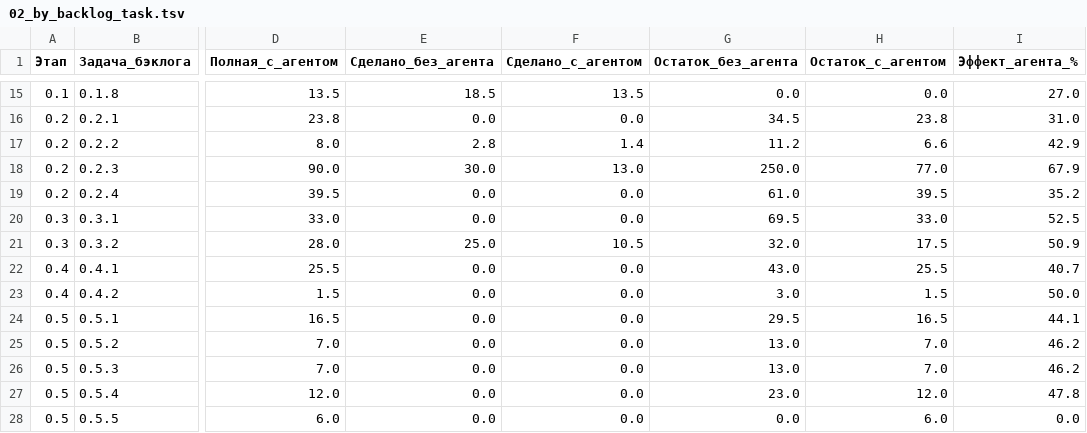
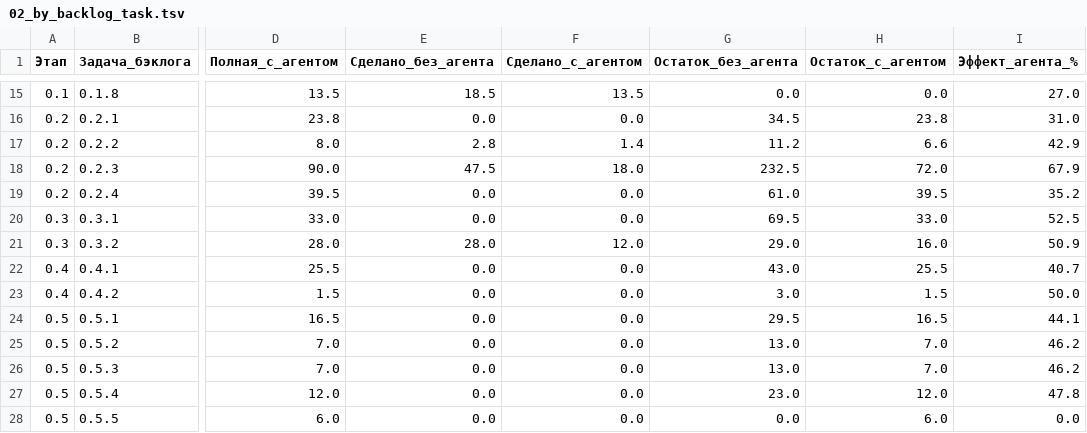
Before and after one commit to ivasylyev/BlazorSvt, a TSV file: docs/estimation/02_by_backlog_task.tsv, drawn as a sheet; only a part is shown, gaps mark what is left out; the diff names each change by its address in the sheet, - before the commit and + after, or states it on an @@ line.

```diff
--- a/docs/estimation/02_by_backlog_task.tsv
+++ b/docs/estimation/02_by_backlog_task.tsv
-E18 (Сделано_без_агента): 30.0
+E18 (Сделано_без_агента): 47.5
-F18 (Сделано_с_агентом): 13.0
+F18 (Сделано_с_агентом): 18.0
-G18 (Остаток_без_агента): 250.0
+G18 (Остаток_без_агента): 232.5
-H18 (Остаток_с_агентом): 77.0
+H18 (Остаток_с_агентом): 72.0
-E21 (Сделано_без_агента): 25.0
+E21 (Сделано_без_агента): 28.0
-F21 (Сделано_с_агентом): 10.5
+F21 (Сделано_с_агентом): 12.0
-G21 (Остаток_без_агента): 32.0
+G21 (Остаток_без_агента): 29.0
-H21 (Остаток_с_агентом): 17.5
+H21 (Остаток_с_агентом): 16.0
```
Also changed, not shown: docs/estimation/00_summary_by_stage.tsv, docs/estimation/01_detail_items.tsv, 23 other files.
